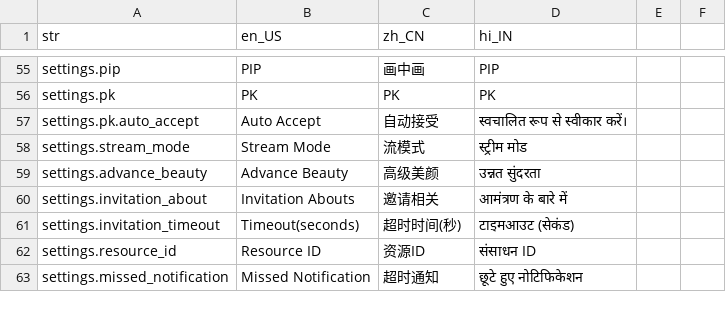
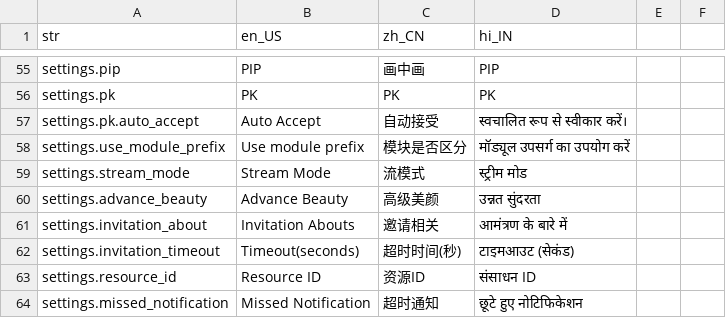
Before and after one commit to yoer/zego_uikits_flutter, a CSV file: assets/csv/langs.csv, drawn as a sheet; only a part is shown, gaps mark what is left out; the diff names each change by its address in the sheet, - before the commit and + after, or states it on an @@ line.

Commit message:
add module prefix of live id

```diff
--- a/assets/csv/langs.csv
+++ b/assets/csv/langs.csv
+row 58: settings.use_module_prefix | Use module prefix | 模块是否区分 | मॉड्यूल उपसर्ग का उपयोग करें
```
Also changed, not shown: 5 other files.
